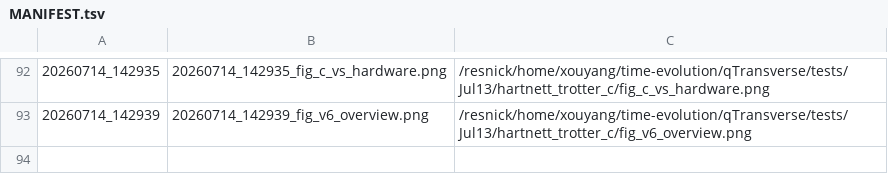
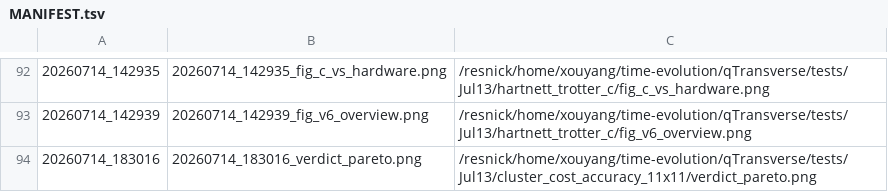
Before and after one commit to Xiaoyu-Ouyang/image-host, a TSV file: MANIFEST.tsv, drawn as a sheet; only a part is shown, gaps mark what is left out; the diff names each change by its address in the sheet, - before the commit and + after, or states it on an @@ line.

Commit message:
upload_fig: 20260714_183016 (1 file(s))
20260714_183016_verdict_pareto.png <- /resnick/home/xouyang/time-evolution/qTransverse/tests/Jul13/cluster_cost_accuracy_11x11/verdict_pareto.png

```diff
--- a/MANIFEST.tsv
+++ b/MANIFEST.tsv
+row 94: 20260714_183016 | 20260714_183016_verdict_pareto.png | /resnick/home/xouyang/time-evolution/qTransverse/tests/Jul13/cluster_cost_accuracy_11x11/verdict_pareto.png
```
Also changed, not shown: 1 other file.
